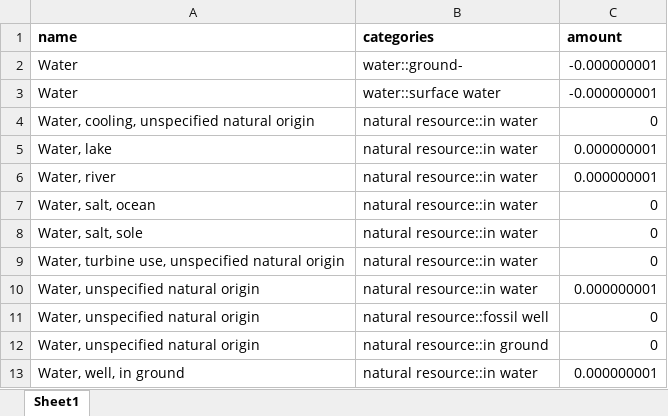
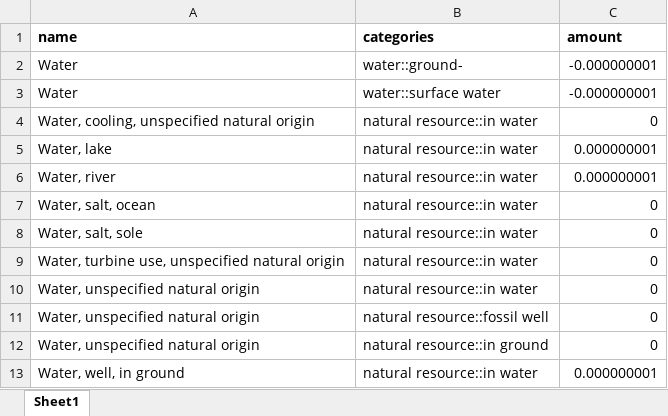
Before and after one commit to vtulus/AESAmethods, an Excel workbook: src/aesa_pbs/data/aesa_FreshwaterUse_Global.xlsx, sheet Sheet1, drawn as a sheet; values as stored, in another font and other column widths than the file's, no borders; the diff names each change by its address in the sheet, - before the commit and + after, or states it on an @@ line.

Commit message:
Change CF to zero
Make zero the CF of "Water, unspecified natural origin" in	"natural resource::in water"

```diff
--- a/src/aesa_pbs/data/aesa_FreshwaterUse_Global.xlsx (sheet Sheet1)
+++ b/src/aesa_pbs/data/aesa_FreshwaterUse_Global.xlsx (sheet Sheet1)
-C10 (amount): 0.000000001
+C10 (amount): 0
```
